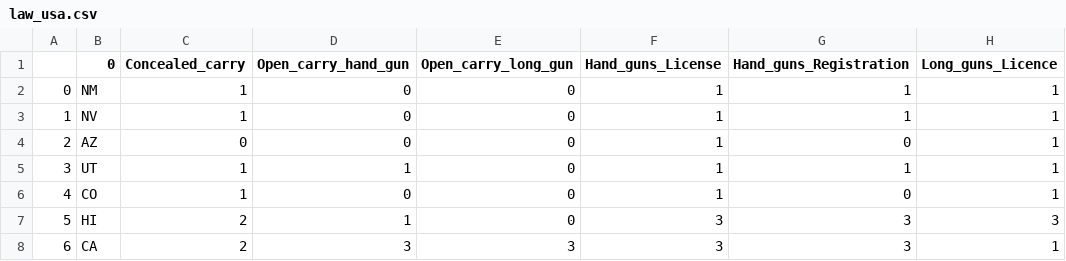
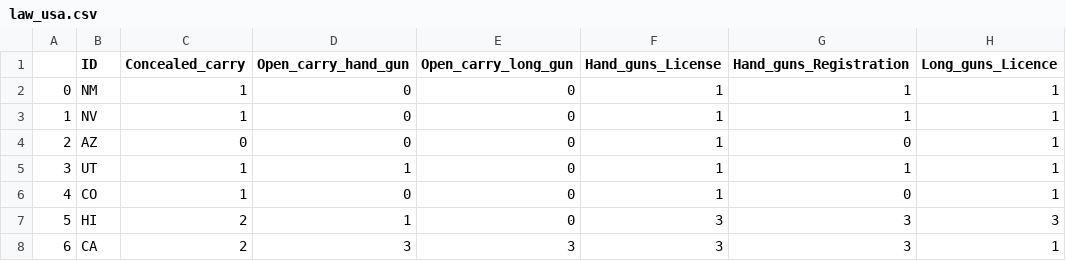
Before and after one commit to enguerrandgrx/DataViz, a CSV file: data/law_usa.csv, drawn as a sheet; only a part is shown; the diff names each change by its address in the sheet, - before the commit and + after, or states it on an @@ line.

```diff
--- a/data/law_usa.csv
+++ b/data/law_usa.csv
-B1: 0
+B1: ID
```
Also changed, not shown: data/usa.csv, 5 other files.
